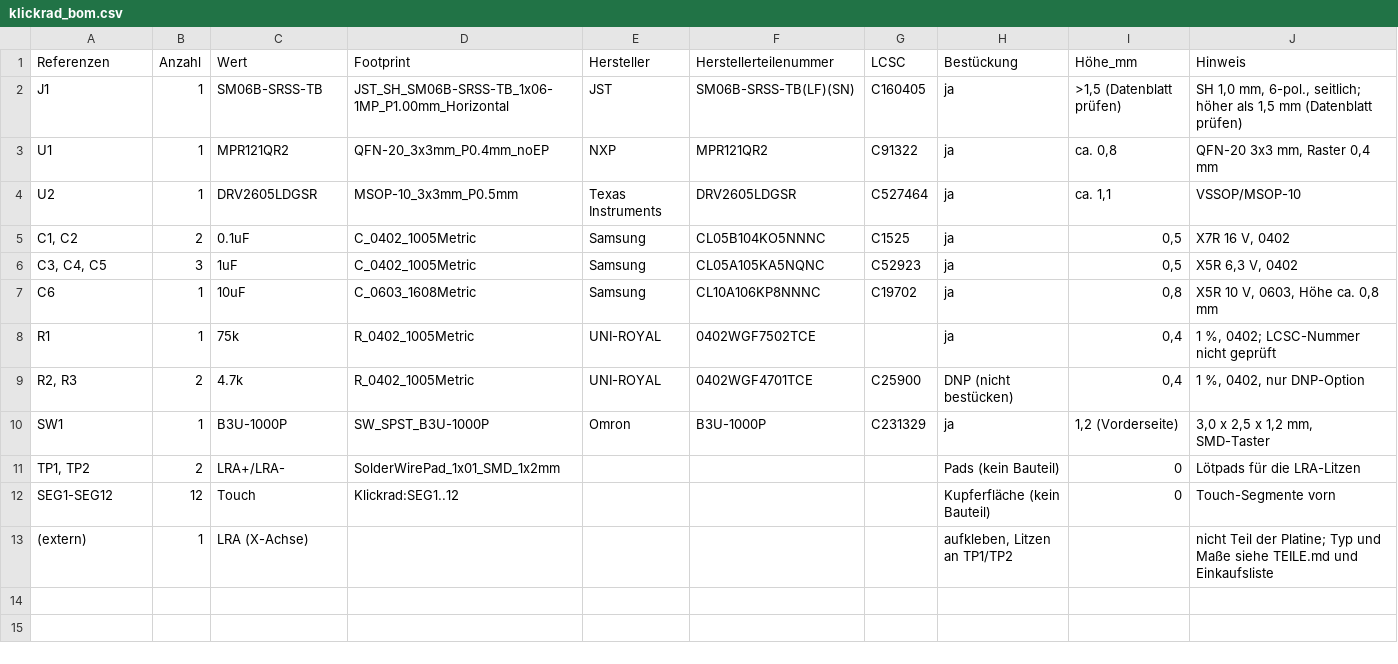
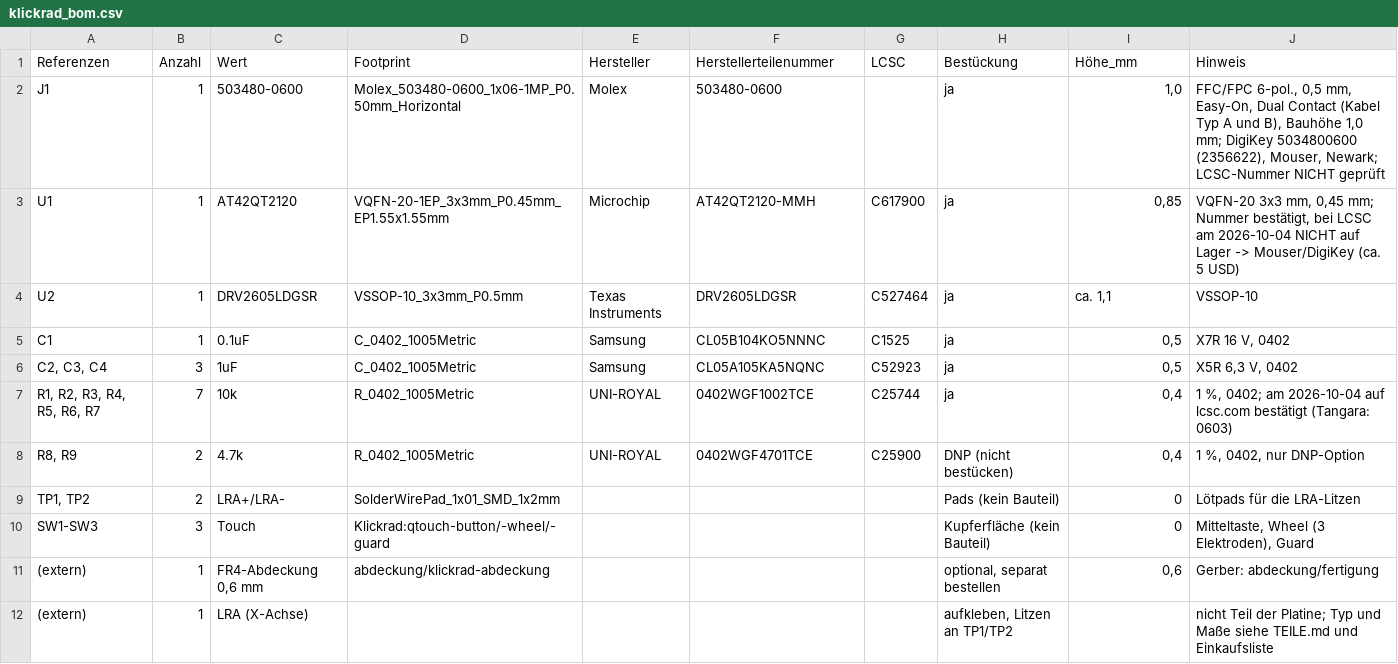
Before and after one commit to robinrehbein/tangara, a CSV file: hardware/pcb/klickrad/klickrad_bom.csv, drawn as a sheet.

```diff
--- a/hardware/pcb/klickrad/klickrad_bom.csv
+++ b/hardware/pcb/klickrad/klickrad_bom.csv
@@ -1,13 +1,12 @@
 Referenzen,Anzahl,Wert,Footprint,Hersteller,Herstellerteilenummer,LCSC,Bestückung,Höhe_mm,Hinweis
-J1,1,SM06B-SRSS-TB,JST_SH_SM06B-SRSS-TB_1x06-1MP_P1.00mm_Horizontal,JST,SM06B-SRSS-TB(LF)(SN),C160405,ja,">1,5 (Datenblatt prüfen)","SH 1,0 mm, 6-pol., seitlich; höher als 1,5 mm (Datenblatt prüfen)"
-U1,1,MPR121QR2,QFN-20_3x3mm_P0.4mm_noEP,NXP,MPR121QR2,C91322,ja,"ca. 0,8","QFN-20 3x3 mm, Raster 0,4 mm"
-U2,1,DRV2605LDGSR,MSOP-10_3x3mm_P0.5mm,Texas Instruments,DRV2605LDGSR,C527464,ja,"ca. 1,1",VSSOP/MSOP-10
-"C1, C2",2,0.1uF,C_0402_1005Metric,Samsung,CL05B104KO5NNNC,C1525,ja,"0,5","X7R 16 V, 0402"
-"C3, C4, C5",3,1uF,C_0402_1005Metric,Samsung,CL05A105KA5NQNC,C52923,ja,"0,5","X5R 6,3 V, 0402"
-C6,1,10uF,C_0603_1608Metric,Samsung,CL10A106KP8NNNC,C19702,ja,"0,8","X5R 10 V, 0603, Höhe ca. 0,8 mm"
-R1,1,75k,R_0402_1005Metric,UNI-ROYAL,0402WGF7502TCE,,ja,"0,4","1 %, 0402; LCSC-Nummer nicht geprüft"
-"R2, R3",2,4.7k,R_0402_1005Metric,UNI-ROYAL,0402WGF4701TCE,C25900,DNP (nicht bestücken),"0,4","1 %, 0402, nur DNP-Option"
-SW1,1,B3U-1000P,SW_SPST_B3U-1000P,Omron,B3U-1000P,C231329,ja,"1,2 (Vorderseite)","3,0 x 2,5 x 1,2 mm, SMD-Taster"
+J1,1,503480-0600,Molex_503480-0600_1x06-1MP_P0.50mm_Horizontal,Molex,503480-0600,,ja,"1,0","FFC/FPC 6-pol., 0,5 mm, Easy-On, Dual Contact (Kabel Typ A und B), Bauhöhe 1,0 mm; DigiKey 5034800600 (2356622), Mouser, Newark; LCSC-Nummer NICHT geprüft"
+U1,1,AT42QT2120,VQFN-20-1EP_3x3mm_P0.45mm_EP1.55x1.55mm,Microchip,AT42QT2120-MMH,C617900,ja,"0,85","VQFN-20 3x3 mm, 0,45 mm; Nummer bestätigt, bei LCSC am 2026-10-04 NICHT auf Lager -> Mouser/DigiKey (ca. 5 USD)"
+U2,1,DRV2605LDGSR,VSSOP-10_3x3mm_P0.5mm,Texas Instruments,DRV2605LDGSR,C527464,ja,"ca. 1,1",VSSOP-10
+C1,1,0.1uF,C_0402_1005Metric,Samsung,CL05B104KO5NNNC,C1525,ja,"0,5","X7R 16 V, 0402"
+"C2, C3, C4",3,1uF,C_0402_1005Metric,Samsung,CL05A105KA5NQNC,C52923,ja,"0,5","X5R 6,3 V, 0402"
+"R1, R2, R3, R4, R5, R6, R7",7,10k,R_0402_1005Metric,UNI-ROYAL,0402WGF1002TCE,C25744,ja,"0,4","1 %, 0402; am 2026-10-04 auf lcsc.com bestätigt (Tangara: 0603)"
+"R8, R9",2,4.7k,R_0402_1005Metric,UNI-ROYAL,0402WGF4701TCE,C25900,DNP (nicht bestücken),"0,4","1 %, 0402, nur DNP-Option"
 "TP1, TP2",2,LRA+/LRA-,SolderWirePad_1x01_SMD_1x2mm,,,,Pads (kein Bauteil),0,Lötpads für die LRA-Litzen
-SEG1-SEG12,12,Touch,Klickrad:SEG1..12,,,,Kupferfläche (kein Bauteil),0,Touch-Segmente vorn
+SW1-SW3,3,Touch,Klickrad:qtouch-button/-wheel/-guard,,,,Kupferfläche (kein Bauteil),0,"Mitteltaste, Wheel (3 Elektroden), Guard"
+(extern),1,"FR4-Abdeckung 0,6 mm",abdeckung/klickrad-abdeckung,,,,"optional, separat bestellen","0,6",Gerber: abdeckung/fertigung
 (extern),1,LRA (X-Achse),,,,,"aufkleben, Litzen an TP1/TP2",,nicht Teil der Platine; Typ und Maße siehe TEILE.md und Einkaufsliste
```
Also changed, not shown: hardware/pcb/klickrad/fertigung/bauteilpositionen.csv, 49 other files.
